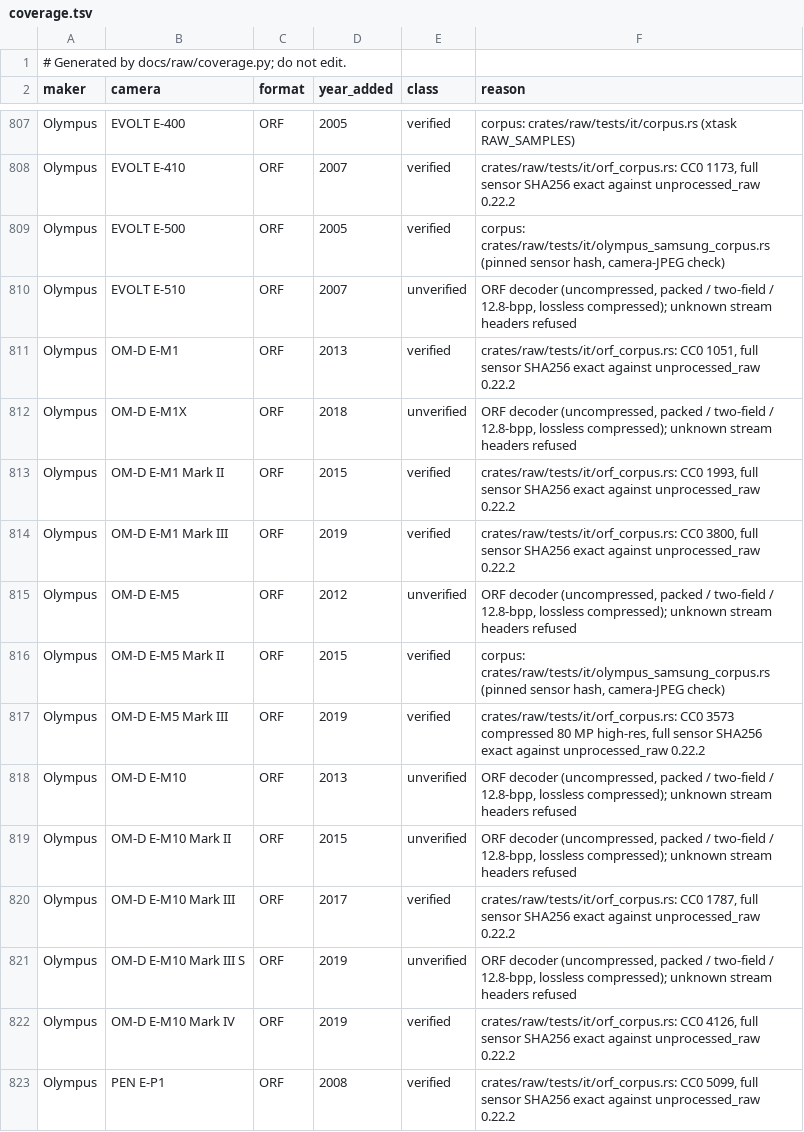
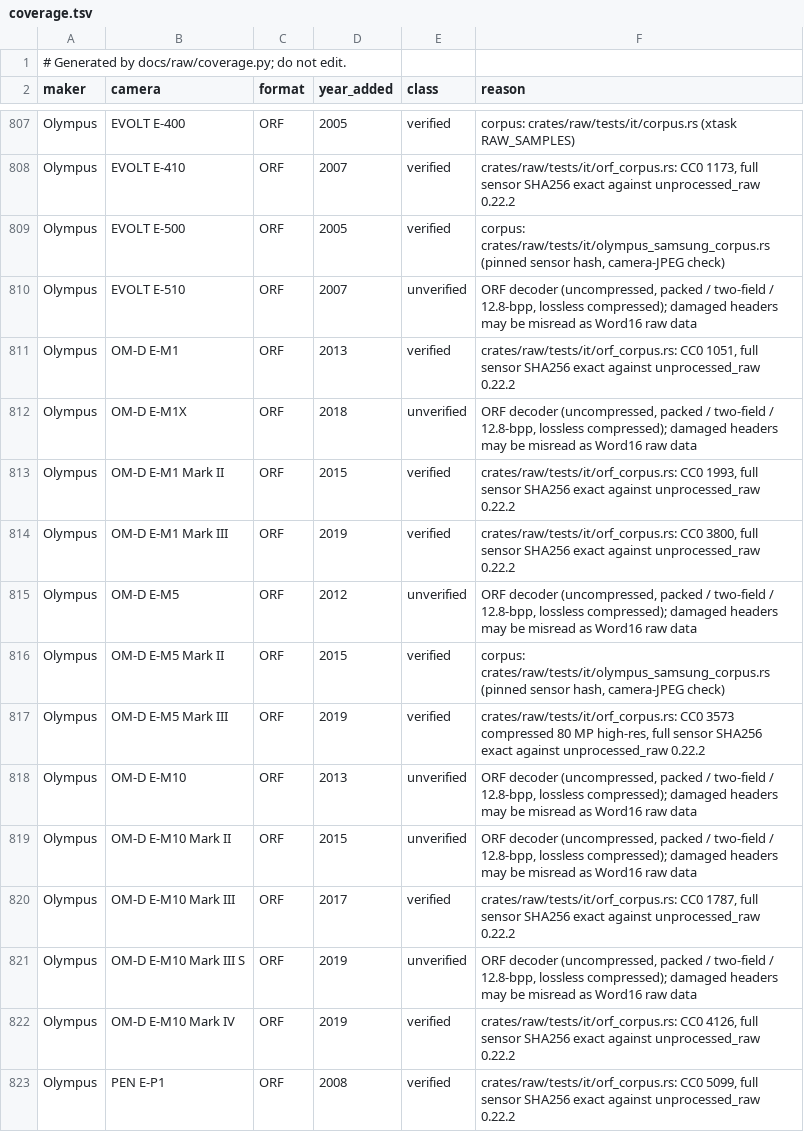
Before and after one commit to storytold/lightcraft, a TSV file: docs/raw/coverage.tsv, drawn as a sheet; only a part is shown, gaps mark what is left out; the diff covers the shown part only.

Commit message:
M11: reload relinked virtual copies independently
A virtual copy relinked to another file is no longer folded into its original on Reload; the copy shares reload work only while its file path matches. Correct the ORF damaged-header fallback claim (may be misread as Word16 raw data) across docs and generated coverage notes; no ranked gap or coverage count changes.

```diff
--- a/docs/raw/coverage.tsv
+++ b/docs/raw/coverage.tsv
@@ -809,14 +809,14 @@ Olympus	EVOLT E-410	ORF	2007	verified	crates/raw/tests/it/orf_corpus.rs: CC0 117
 Olympus	EVOLT E-500	ORF	2005	verified	corpus: crates/raw/tests/it/olympus_samsung_corpus.rs (pinned sensor hash, camera-JPEG check)
-Olympus	EVOLT E-510	ORF	2007	unverified	ORF decoder (uncompressed, packed / two-field / 12.8-bpp, lossless compressed); unknown stream headers refused
+Olympus	EVOLT E-510	ORF	2007	unverified	ORF decoder (uncompressed, packed / two-field / 12.8-bpp, lossless compressed); damaged headers may be misread as Word16 raw data
 Olympus	OM-D E-M1	ORF	2013	verified	crates/raw/tests/it/orf_corpus.rs: CC0 1051, full sensor SHA256 exact against unprocessed_raw 0.22.2
-Olympus	OM-D E-M1X	ORF	2018	unverified	ORF decoder (uncompressed, packed / two-field / 12.8-bpp, lossless compressed); unknown stream headers refused
+Olympus	OM-D E-M1X	ORF	2018	unverified	ORF decoder (uncompressed, packed / two-field / 12.8-bpp, lossless compressed); damaged headers may be misread as Word16 raw data
 Olympus	OM-D E-M1 Mark II	ORF	2015	verified	crates/raw/tests/it/orf_corpus.rs: CC0 1993, full sensor SHA256 exact against unprocessed_raw 0.22.2
 Olympus	OM-D E-M1 Mark III	ORF	2019	verified	crates/raw/tests/it/orf_corpus.rs: CC0 3800, full sensor SHA256 exact against unprocessed_raw 0.22.2
-Olympus	OM-D E-M5	ORF	2012	unverified	ORF decoder (uncompressed, packed / two-field / 12.8-bpp, lossless compressed); unknown stream headers refused
+Olympus	OM-D E-M5	ORF	2012	unverified	ORF decoder (uncompressed, packed / two-field / 12.8-bpp, lossless compressed); damaged headers may be misread as Word16 raw data
 Olympus	OM-D E-M5 Mark II	ORF	2015	verified	corpus: crates/raw/tests/it/olympus_samsung_corpus.rs (pinned sensor hash, camera-JPEG check)
 Olympus	OM-D E-M5 Mark III	ORF	2019	verified	crates/raw/tests/it/orf_corpus.rs: CC0 3573 compressed 80 MP high-res, full sensor SHA256 exact against unprocessed_raw 0.22.2
-Olympus	OM-D E-M10	ORF	2013	unverified	ORF decoder (uncompressed, packed / two-field / 12.8-bpp, lossless compressed); unknown stream headers refused
-Olympus	OM-D E-M10 Mark II	ORF	2015	unverified	ORF decoder (uncompressed, packed / two-field / 12.8-bpp, lossless compressed); unknown stream headers refused
+Olympus	OM-D E-M10	ORF	2013	unverified	ORF decoder (uncompressed, packed / two-field / 12.8-bpp, lossless compressed); damaged headers may be misread as Word16 raw data
+Olympus	OM-D E-M10 Mark II	ORF	2015	unverified	ORF decoder (uncompressed, packed / two-field / 12.8-bpp, lossless compressed); damaged headers may be misread as Word16 raw data
 Olympus	OM-D E-M10 Mark III	ORF	2017	verified	crates/raw/tests/it/orf_corpus.rs: CC0 1787, full sensor SHA256 exact against unprocessed_raw 0.22.2
-Olympus	OM-D E-M10 Mark III S	ORF	2019	unverified	ORF decoder (uncompressed, packed / two-field / 12.8-bpp, lossless compressed); unknown stream headers refused
+Olympus	OM-D E-M10 Mark III S	ORF	2019	unverified	ORF decoder (uncompressed, packed / two-field / 12.8-bpp, lossless compressed); damaged headers may be misread as Word16 raw data
 Olympus	OM-D E-M10 Mark IV	ORF	2019	verified	crates/raw/tests/it/orf_corpus.rs: CC0 4126, full sensor SHA256 exact against unprocessed_raw 0.22.2
```
Also changed, not shown: 35 edited cells elsewhere in this file, 8 other files.
